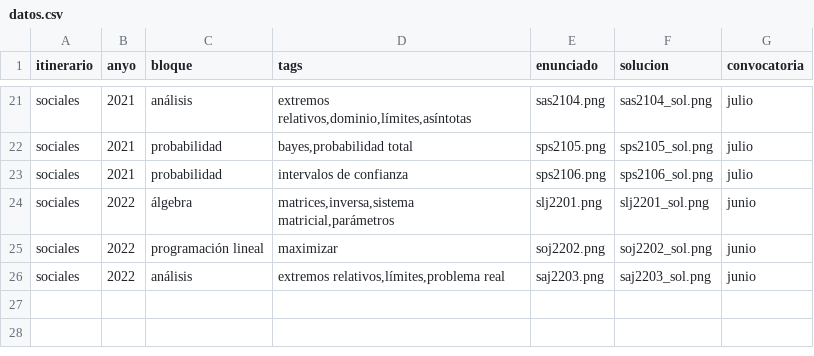
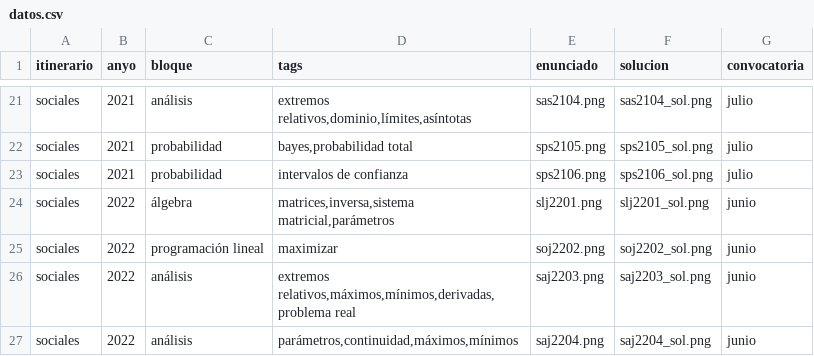
Before and after one commit to crdguez/dashboard_evau, a CSV file: datos.csv, drawn as a sheet; only a part is shown, gaps mark what is left out.

Commit message:
Update datos.csv

```diff
--- a/datos.csv
+++ b/datos.csv
@@ -25,2 +25,3 @@ sociales;2022;álgebra;matrices,inversa,sistema matricial,parámetros;slj2201.pn
 sociales;2022;programación lineal;maximizar;soj2202.png;soj2202_sol.png;junio
-sociales;2022;análisis;extremos relativos,límites,problema real;saj2203.png;saj2203_sol.png;junio
+sociales;2022;análisis;extremos relativos,máximos,mínimos,derivadas,problema real;saj2203.png;saj2203_sol.png;junio
+sociales;2022;análisis;parámetros,continuidad,máximos,mínimos;saj2204.png;saj2204_sol.png;junio
```
